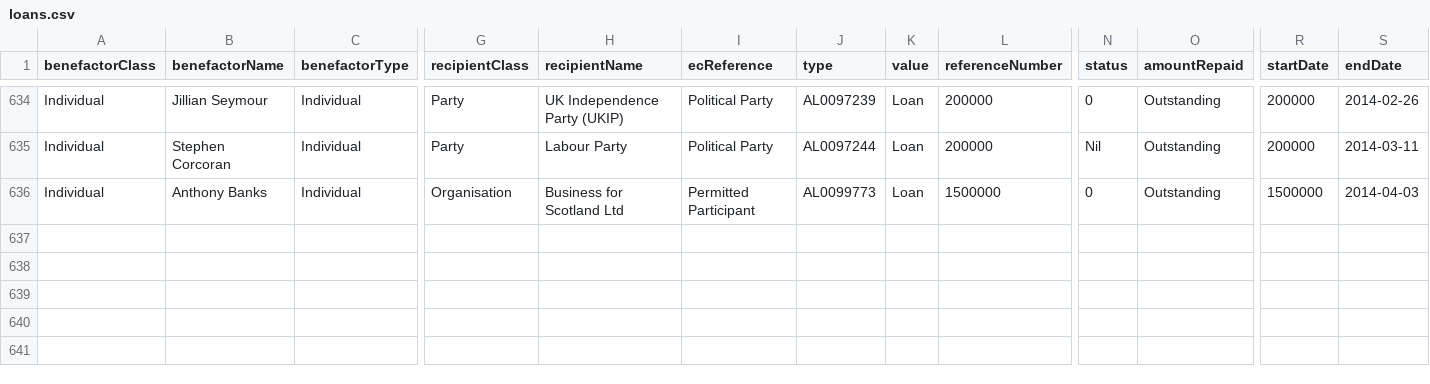
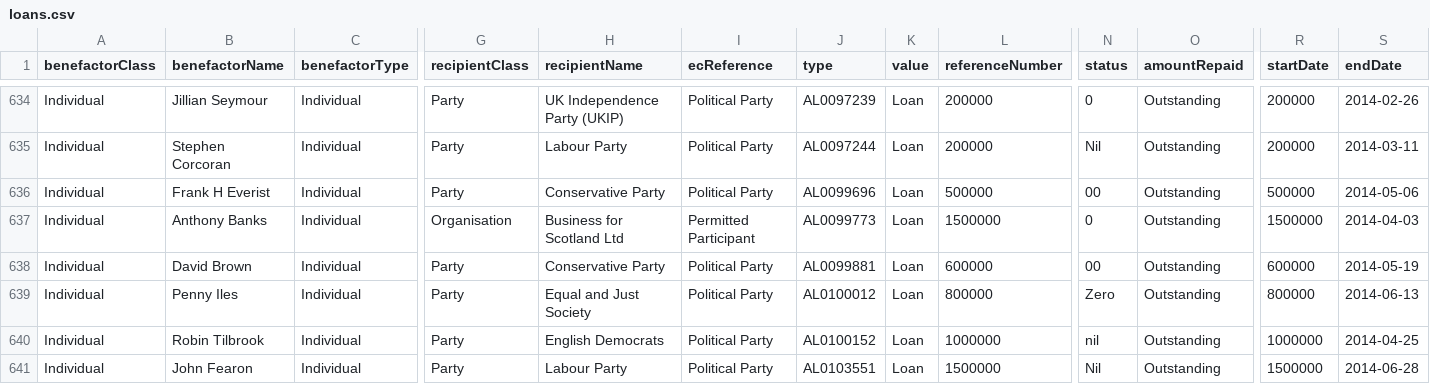
Before and after one commit to maxharlow/scrape-pef, a CSV file: loans.csv, drawn as a sheet; only a part is shown, gaps mark what is left out; rows hold the shown columns only; the diff covers the shown part only; the diff names each change by its address in the sheet, - before the commit and + after, or states it on an @@ line.

Commit message:
Updated data!

```diff
--- a/loans.csv
+++ b/loans.csv
+row 636: Individual | Frank H Everist | Individual | Party | Conservative Party | Political Party | AL0099696 | Loan | 500000 | 00 | Outstanding | 500000 | 2014-05-06
+row 638: Individual | David Brown | Individual | Party | Conservative Party | Political Party | AL0099881 | Loan | 600000 | 00 | Outstanding | 600000 | 2014-05-19
+row 639: Individual | Penny Iles | Individual | Party | Equal and Just Society | Political Party | AL0100012 | Loan | 800000 | Zero | Outstanding | 800000 | 2014-06-13
+row 640: Individual | Robin Tilbrook | Individual | Party | English Democrats | Political Party | AL0100152 | Loan | 1000000 | nil | Outstanding | 1000000 | 2014-04-25
+row 641: Individual | John Fearon | Individual | Party | Labour Party | Political Party | AL0103551 | Loan | 1500000 | Nil | Outstanding | 1500000 | 2014-06-28
```
Also changed, not shown: 5 added rows and 21 edited cells elsewhere in this file.
